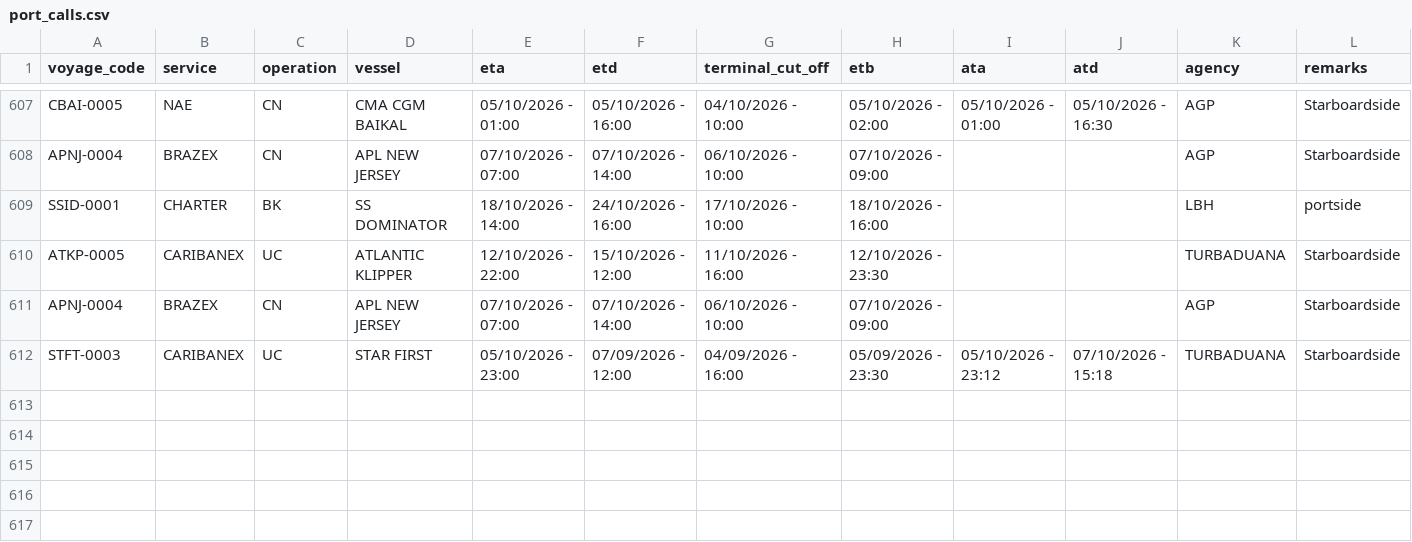
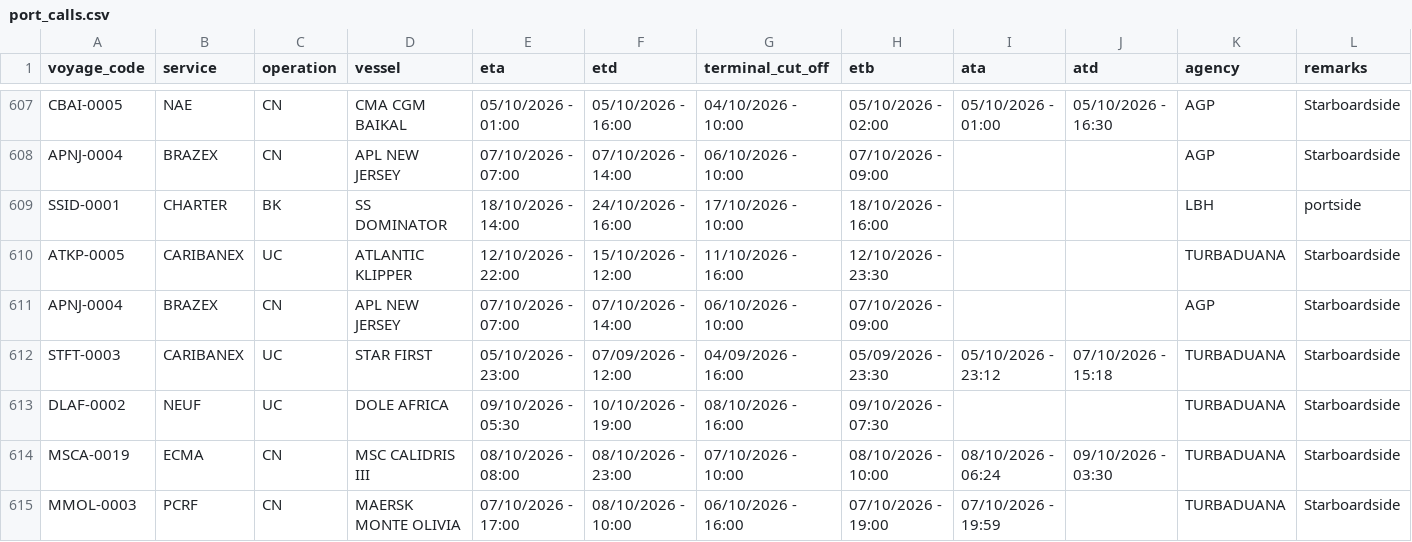
Before and after one commit to flocdr/port-monitor, a CSV file: data/port_calls.csv, drawn as a sheet; only a part is shown, gaps mark what is left out; rows hold the shown columns only; the diff names each change by its address in the sheet, - before the commit and + after, or states it on an @@ line.

```diff
--- a/data/port_calls.csv
+++ b/data/port_calls.csv
+row 613: DLAF-0002 | NEUF | UC | DOLE AFRICA | 09/10/2026 - 05:30 | 10/10/2026 - 19:00 | 08/10/2026 - 16:00 | 09/10/2026 - 07:30 |  |  | TURBADUANA | Starboardside
+row 614: MSCA-0019 | ECMA | CN | MSC CALIDRIS III | 08/10/2026 - 08:00 | 08/10/2026 - 23:00 | 07/10/2026 - 10:00 | 08/10/2026 - 10:00 | 08/10/2026 - 06:24 | 09/10/2026 - 03:30 | TURBADUANA | Starboardside
+row 615: MMOL-0003 | PCRF | CN | MAERSK MONTE OLIVIA | 07/10/2026 - 17:00 | 08/10/2026 - 10:00 | 06/10/2026 - 16:00 | 07/10/2026 - 19:00 | 07/10/2026 - 19:59 |  | TURBADUANA | Starboardside
```
Also changed, not shown: 1 other file.
